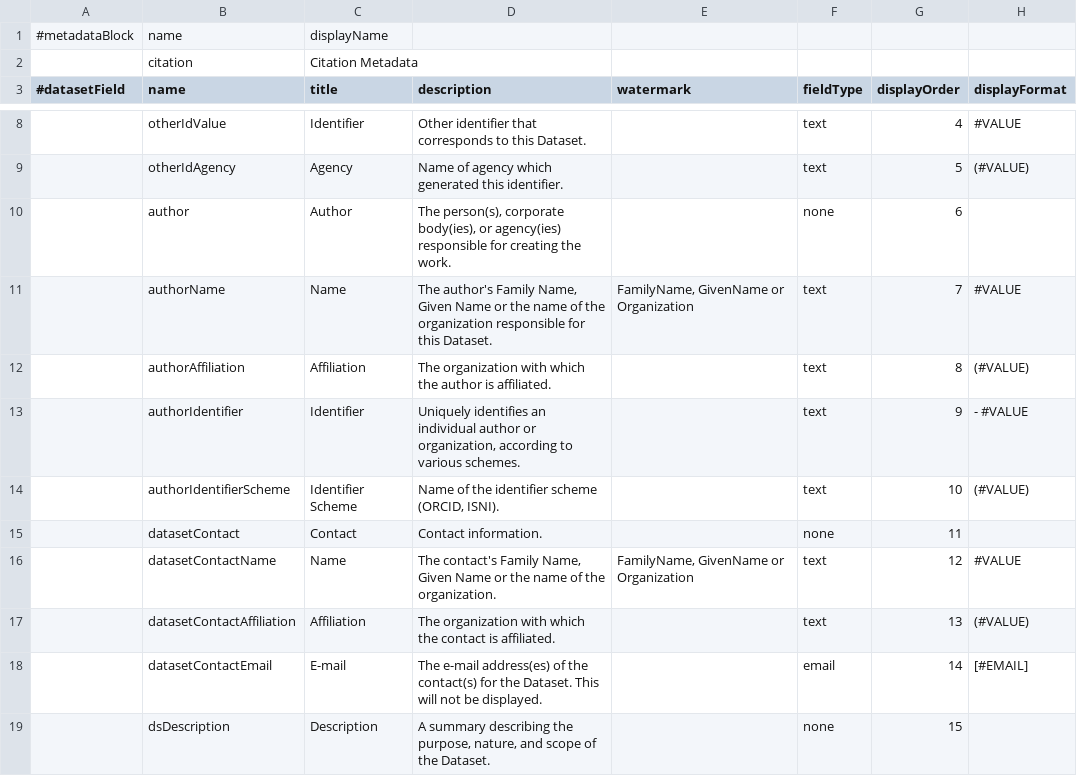
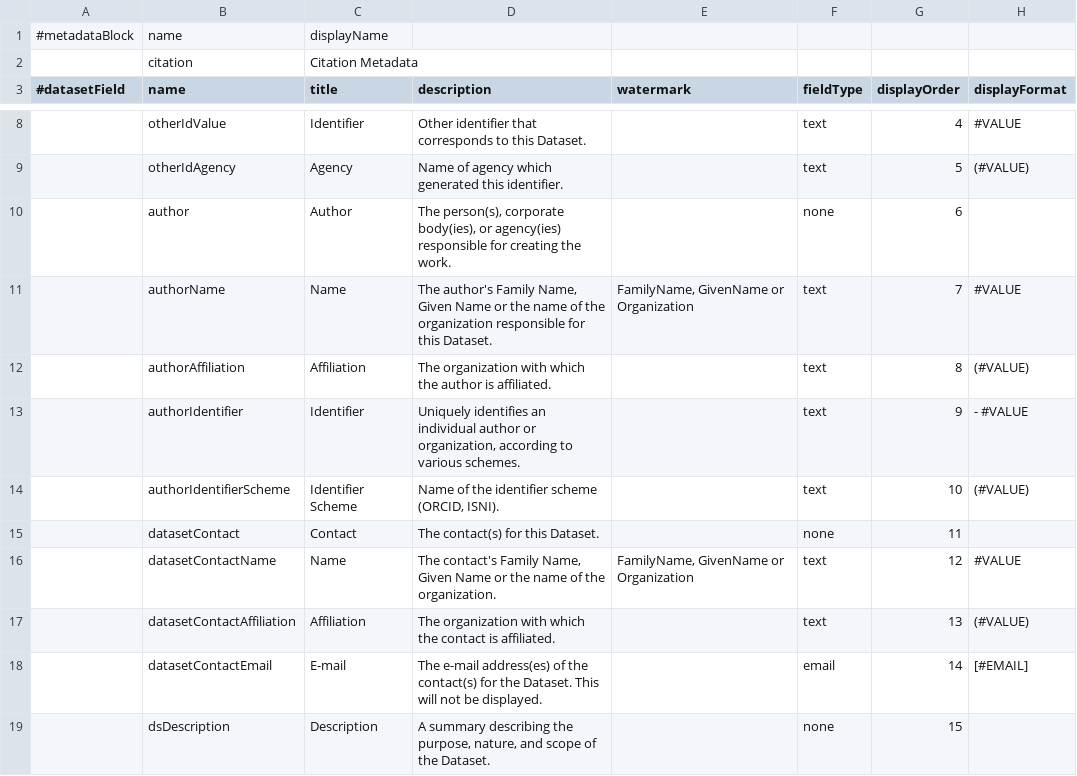
Before and after one commit to IQSS/dataverse, a TSV file: scripts/api/data/metadatablocks/citation.tsv, drawn as a sheet; only a part is shown, gaps mark what is left out; the diff covers the shown part only; the diff names each change by its address in the sheet, - before the commit and + after, or states it on an @@ line.

```diff
--- a/scripts/api/data/metadatablocks/citation.tsv
+++ b/scripts/api/data/metadatablocks/citation.tsv
-D15 (description): Contact information.
+D15 (description): The contact(s) for this Dataset.
```
Also changed, not shown: 1 added row and 22 edited cells elsewhere in this file, 2 other files.
